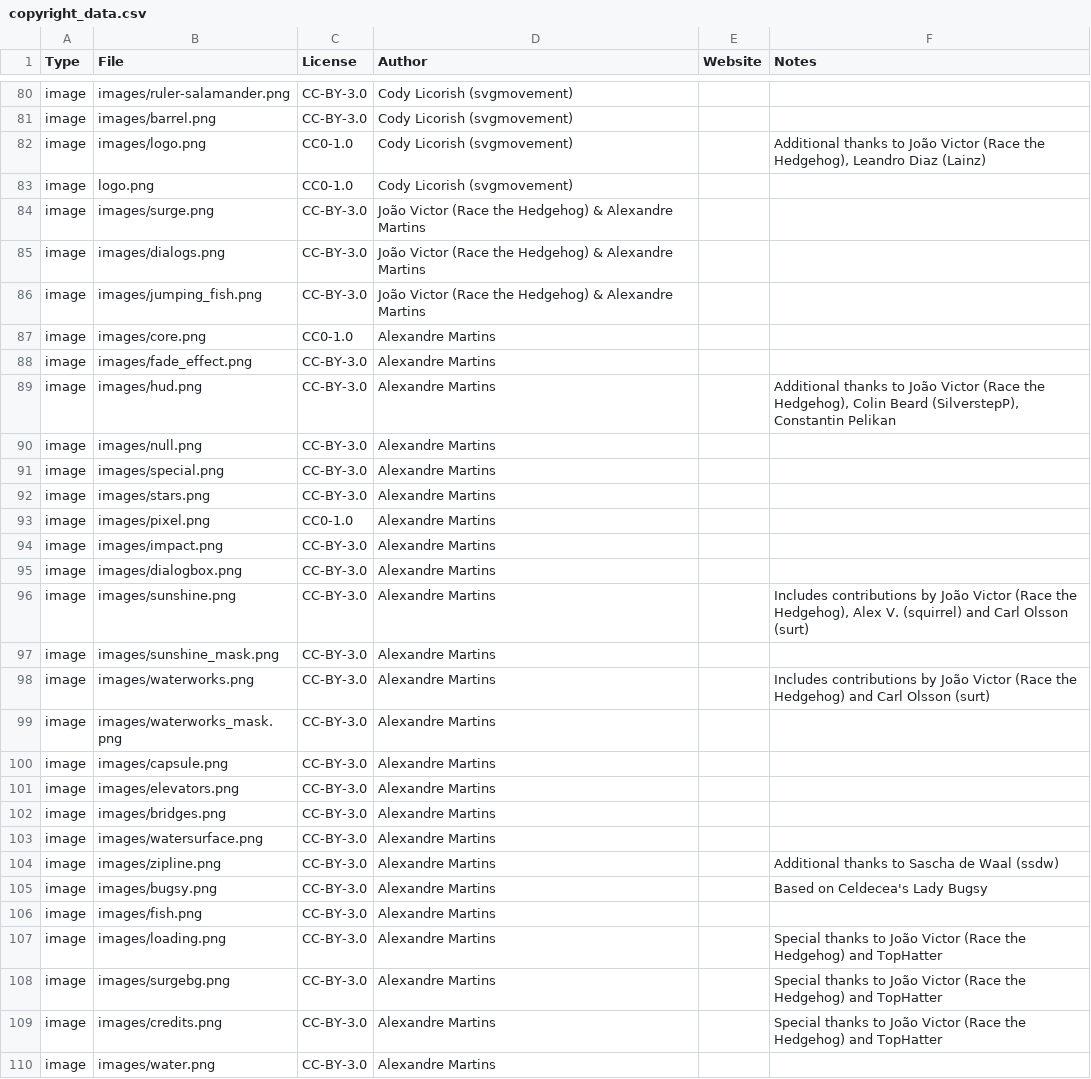
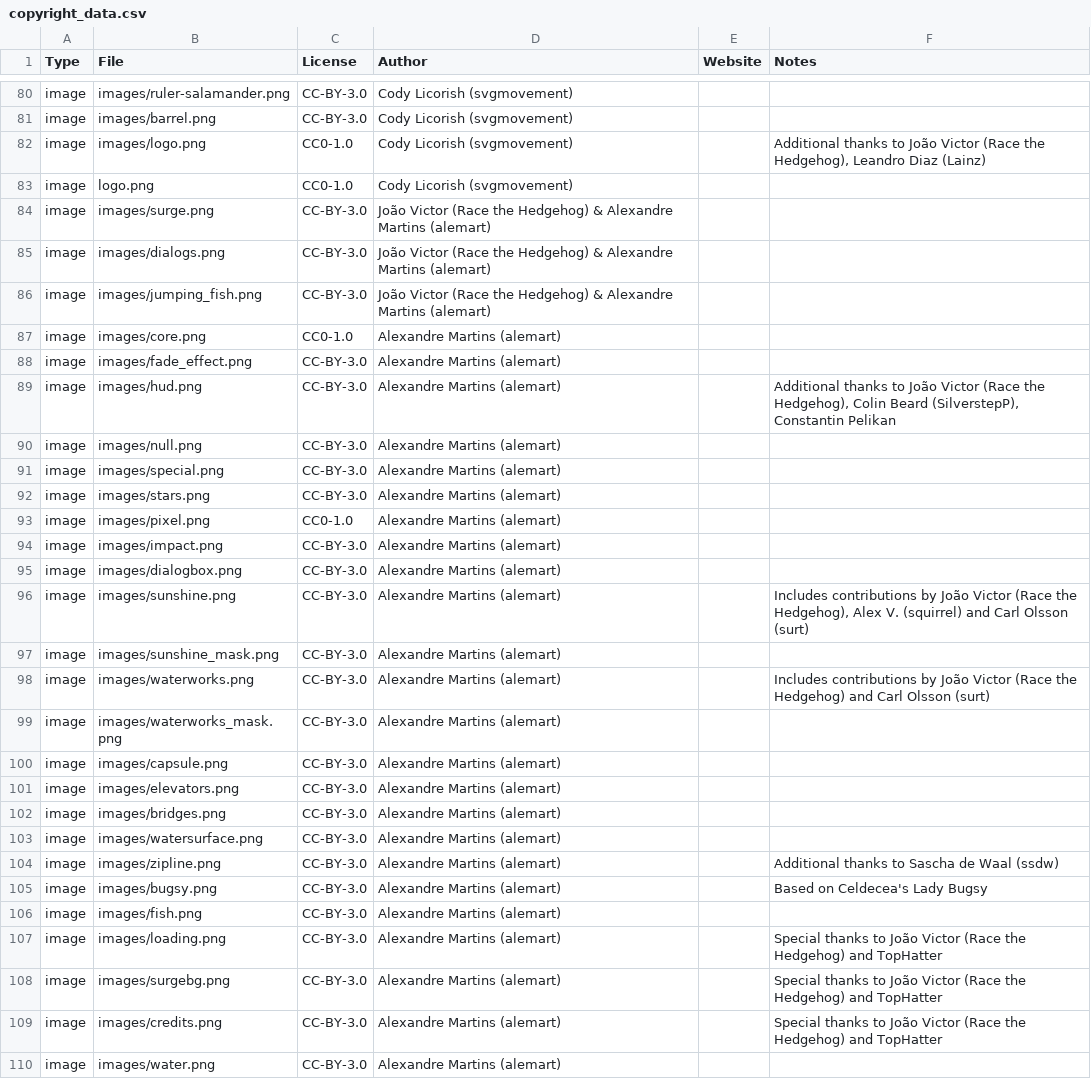
Before and after one commit to alemart/opensurge, a CSV file: src/misc/copyright_data.csv, drawn as a sheet; only a part is shown, gaps mark what is left out; the diff covers the shown part only.

```diff
--- a/src/misc/copyright_data.csv
+++ b/src/misc/copyright_data.csv
@@ -83,28 +83,28 @@ image;images/logo.png;CC0-1.0;Cody Licorish (svgmovement);;Additional thanks to
 image;logo.png;CC0-1.0;Cody Licorish (svgmovement);;
-image;images/surge.png;CC-BY-3.0;João Victor (Race the Hedgehog) & Alexandre Martins;;
-image;images/dialogs.png;CC-BY-3.0;João Victor (Race the Hedgehog) & Alexandre Martins;;
-image;images/jumping_fish.png;CC-BY-3.0;João Victor (Race the Hedgehog) & Alexandre Martins;;
-image;images/core.png;CC0-1.0;Alexandre Martins;;
-image;images/fade_effect.png;CC-BY-3.0;Alexandre Martins;;
-image;images/hud.png;CC-BY-3.0;Alexandre Martins;;Additional thanks to João Victor (Race the Hedgehog), Colin Beard (SilverstepP), Constantin Pelikan
-image;images/null.png;CC-BY-3.0;Alexandre Martins;;
-image;images/special.png;CC-BY-3.0;Alexandre Martins;;
-image;images/stars.png;CC-BY-3.0;Alexandre Martins;;
-image;images/pixel.png;CC0-1.0;Alexandre Martins;;
-image;images/impact.png;CC-BY-3.0;Alexandre Martins;;
-image;images/dialogbox.png;CC-BY-3.0;Alexandre Martins;;
-image;images/sunshine.png;CC-BY-3.0;Alexandre Martins;;Includes contributions by João Victor (Race the Hedgehog), Alex V. (squirrel) and Carl Olsson (surt)
-image;images/sunshine_mask.png;CC-BY-3.0;Alexandre Martins;;
-image;images/waterworks.png;CC-BY-3.0;Alexandre Martins;;Includes contributions by João Victor (Race the Hedgehog) and Carl Olsson (surt)
-image;images/waterworks_mask.png;CC-BY-3.0;Alexandre Martins;;
-image;images/capsule.png;CC-BY-3.0;Alexandre Martins;;
-image;images/elevators.png;CC-BY-3.0;Alexandre Martins;;
-image;images/bridges.png;CC-BY-3.0;Alexandre Martins;;
-image;images/watersurface.png;CC-BY-3.0;Alexandre Martins;;
-image;images/zipline.png;CC-BY-3.0;Alexandre Martins;;Additional thanks to Sascha de Waal (ssdw)
-image;images/bugsy.png;CC-BY-3.0;Alexandre Martins;;Based on Celdecea's Lady Bugsy
-image;images/fish.png;CC-BY-3.0;Alexandre Martins;;
-image;images/loading.png;CC-BY-3.0;Alexandre Martins;;Special thanks to João Victor (Race the Hedgehog) and TopHatter
-image;images/surgebg.png;CC-BY-3.0;Alexandre Martins;;Special thanks to João Victor (Race the Hedgehog) and TopHatter
-image;images/credits.png;CC-BY-3.0;Alexandre Martins;;Special thanks to João Victor (Race the Hedgehog) and TopHatter
-image;images/water.png;CC-BY-3.0;Alexandre Martins;;
+image;images/surge.png;CC-BY-3.0;João Victor (Race the Hedgehog) & Alexandre Martins (alemart);;
+image;images/dialogs.png;CC-BY-3.0;João Victor (Race the Hedgehog) & Alexandre Martins (alemart);;
+image;images/jumping_fish.png;CC-BY-3.0;João Victor (Race the Hedgehog) & Alexandre Martins (alemart);;
+image;images/core.png;CC0-1.0;Alexandre Martins (alemart);;
+image;images/fade_effect.png;CC-BY-3.0;Alexandre Martins (alemart);;
+image;images/hud.png;CC-BY-3.0;Alexandre Martins (alemart);;Additional thanks to João Victor (Race the Hedgehog), Colin Beard (SilverstepP), Constantin Pelikan
+image;images/null.png;CC-BY-3.0;Alexandre Martins (alemart);;
+image;images/special.png;CC-BY-3.0;Alexandre Martins (alemart);;
+image;images/stars.png;CC-BY-3.0;Alexandre Martins (alemart);;
+image;images/pixel.png;CC0-1.0;Alexandre Martins (alemart);;
+image;images/impact.png;CC-BY-3.0;Alexandre Martins (alemart);;
+image;images/dialogbox.png;CC-BY-3.0;Alexandre Martins (alemart);;
+image;images/sunshine.png;CC-BY-3.0;Alexandre Martins (alemart);;Includes contributions by João Victor (Race the Hedgehog), Alex V. (squirrel) and Carl Olsson (surt)
+image;images/sunshine_mask.png;CC-BY-3.0;Alexandre Martins (alemart);;
+image;images/waterworks.png;CC-BY-3.0;Alexandre Martins (alemart);;Includes contributions by João Victor (Race the Hedgehog) and Carl Olsson (surt)
+image;images/waterworks_mask.png;CC-BY-3.0;Alexandre Martins (alemart);;
+image;images/capsule.png;CC-BY-3.0;Alexandre Martins (alemart);;
+image;images/elevators.png;CC-BY-3.0;Alexandre Martins (alemart);;
+image;images/bridges.png;CC-BY-3.0;Alexandre Martins (alemart);;
+image;images/watersurface.png;CC-BY-3.0;Alexandre Martins (alemart);;
+image;images/zipline.png;CC-BY-3.0;Alexandre Martins (alemart);;Additional thanks to Sascha de Waal (ssdw)
+image;images/bugsy.png;CC-BY-3.0;Alexandre Martins (alemart);;Based on Celdecea's Lady Bugsy
+image;images/fish.png;CC-BY-3.0;Alexandre Martins (alemart);;
+image;images/loading.png;CC-BY-3.0;Alexandre Martins (alemart);;Special thanks to João Victor (Race the Hedgehog) and TopHatter
+image;images/surgebg.png;CC-BY-3.0;Alexandre Martins (alemart);;Special thanks to João Victor (Race the Hedgehog) and TopHatter
+image;images/credits.png;CC-BY-3.0;Alexandre Martins (alemart);;Special thanks to João Victor (Race the Hedgehog) and TopHatter
+image;images/water.png;CC-BY-3.0;Alexandre Martins (alemart);;
```
Also changed, not shown: 87 edited cells elsewhere in this file.
